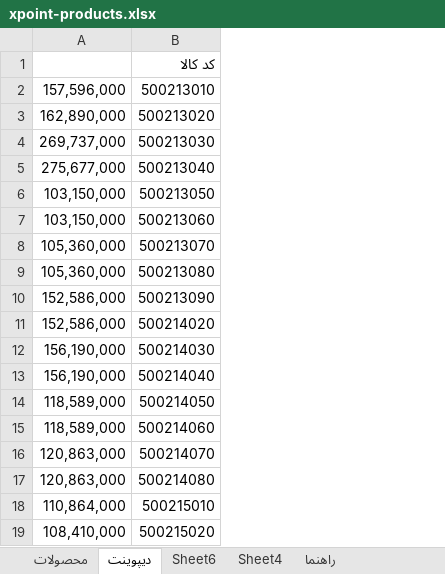
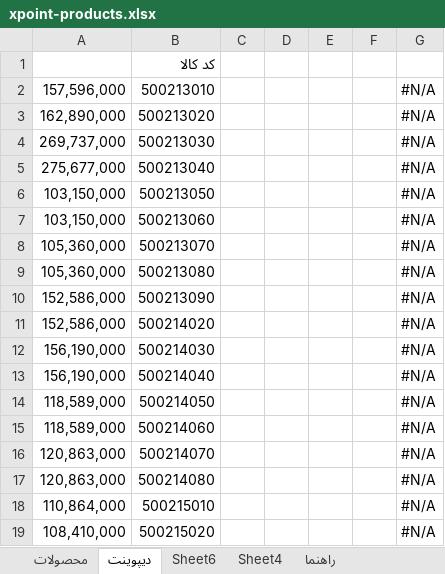
Before and after one commit to jitxpoint-hub/xpoint-catalog, an Excel workbook: data/xpoint-products.xlsx, sheet دیپوینت, drawn as a sheet; values as stored, in another font and other column widths than the file's, no borders; charts and pictures and conditional formats not drawn; the diff names each change by its address in the sheet, - before the commit and + after, or states it on an @@ line.

```diff
--- a/data/xpoint-products.xlsx (sheet دیپوینت)
+++ b/data/xpoint-products.xlsx (sheet دیپوینت)
+column C, empty
+column D, empty
+column E, empty
+column F, empty
+column G, rows 2-19: all #N/A
```
Also changed, not shown: sheet Sheet4, sheet محصولات, hidden cells, 1 other file.
